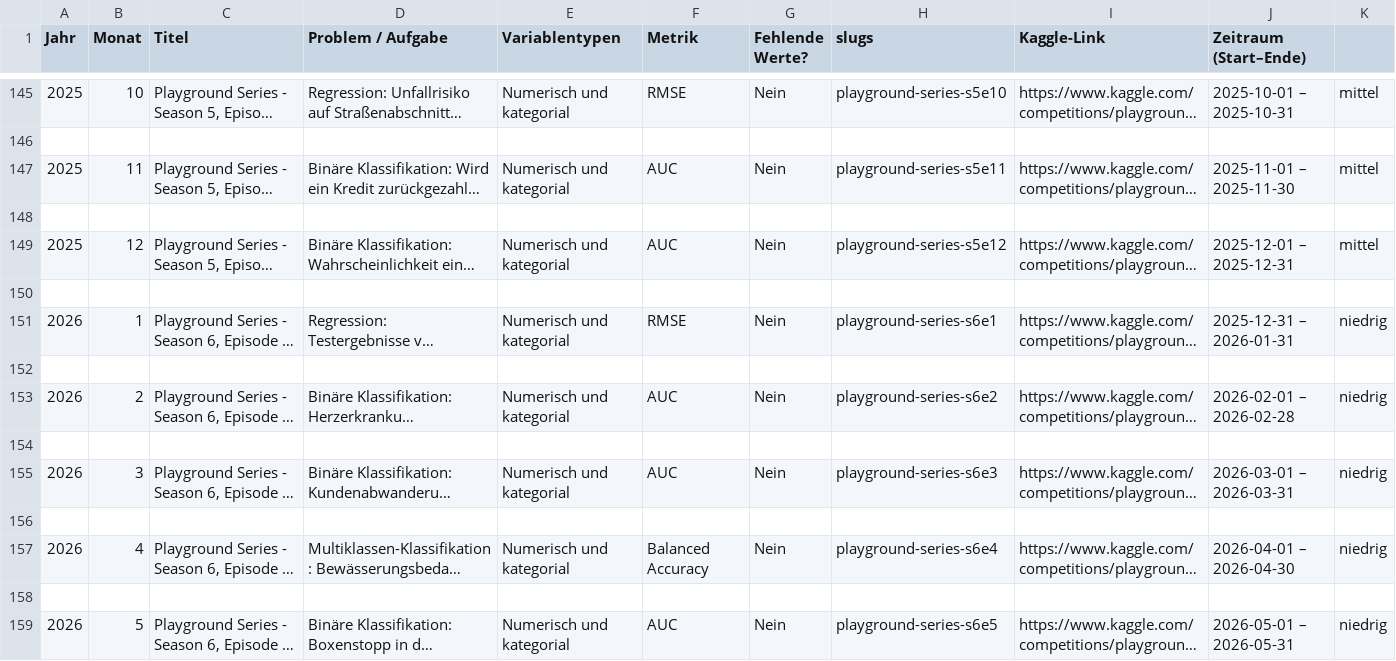
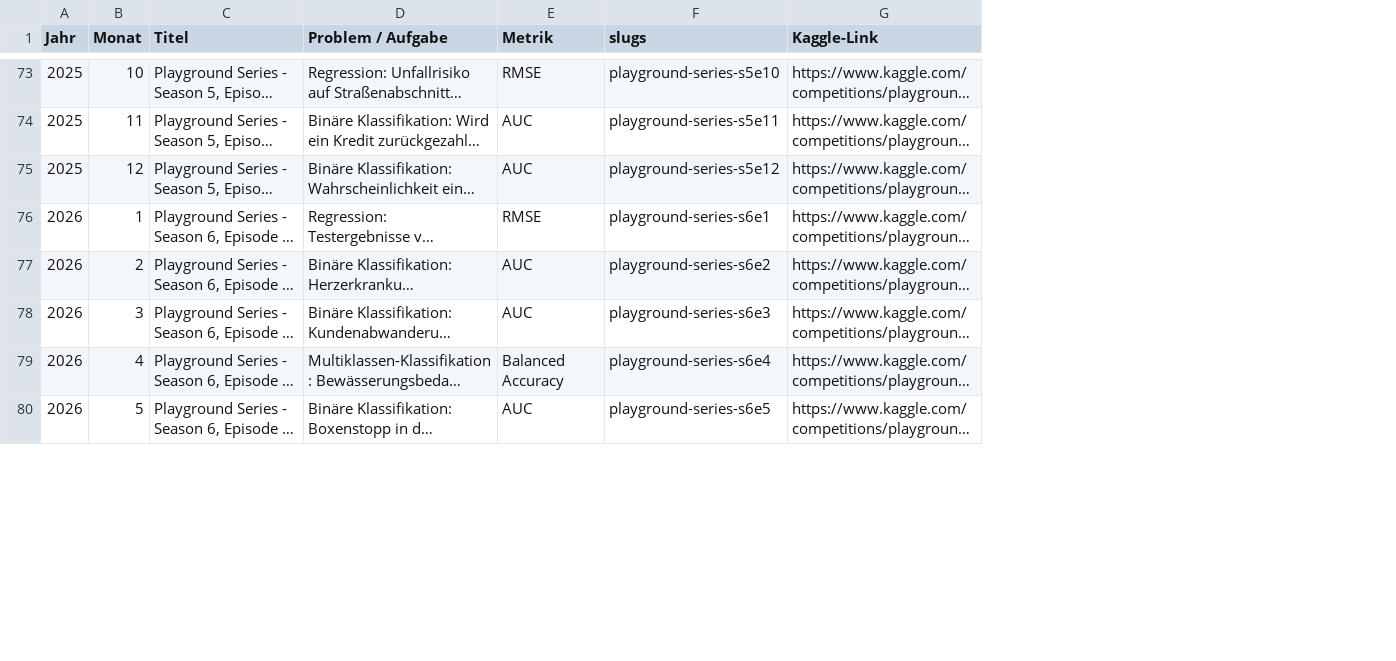
Before and after one commit to tobiasewald/ProjectBIWise26, a CSV file: metadata/playground_overview.csv, drawn as a sheet; only a part is shown, gaps mark what is left out; long unchanged cells end in …; the diff covers the shown part only; the diff names each change by its address in the sheet, - before the commit and + after, or states it on an @@ line.

Commit message:
merged data for documentation

```diff
--- a/metadata/playground_overview.csv
+++ b/metadata/playground_overview.csv
-column E (Variablentypen), row 145: Numerisch und kategorial; row 147: Numerisch und kategorial; row 149: Numerisch und kategorial; row 151: Numerisch und kategorial; row 153: Numerisch und kategorial; row 155: Numerisch und kategorial; row 157: Numerisch und kategorial; row 159: Numerisch und kategorial
-column G (Fehlende Werte?), row 145: Nein; row 147: Nein; row 149: Nein; row 151: Nein; row 153: Nein; row 155: Nein; row 157: Nein; row 159: Nein
-column J (Zeitraum (Start–Ende)), row 145: 2025-10-01 – 2025-10-31; row 147: 2025-11-01 – 2025-11-30; row 149: 2025-12-01 – 2025-12-31; row 151: 2025-12-31 – 2026-01-31; row 153: 2026-02-01 – 2026-02-28; row 155: 2026-03-01 – 2026-03-31; row 157: 2026-04-01 – 2026-04-30; row 159: 2026-05-01 – 2026-05-31
-column K, row 145: mittel; row 147: mittel; row 149: mittel; row 151: niedrig; row 153: niedrig; row 155: niedrig; row 157: niedrig; row 159: niedrig
-row 146: (empty)
-row 148: (empty)
-row 150: (empty)
-row 152: (empty)
-row 154: (empty)
-row 156: (empty)
-row 158: (empty)
```
Also changed, not shown: 79 removed rows elsewhere in this file, 3 other files.
